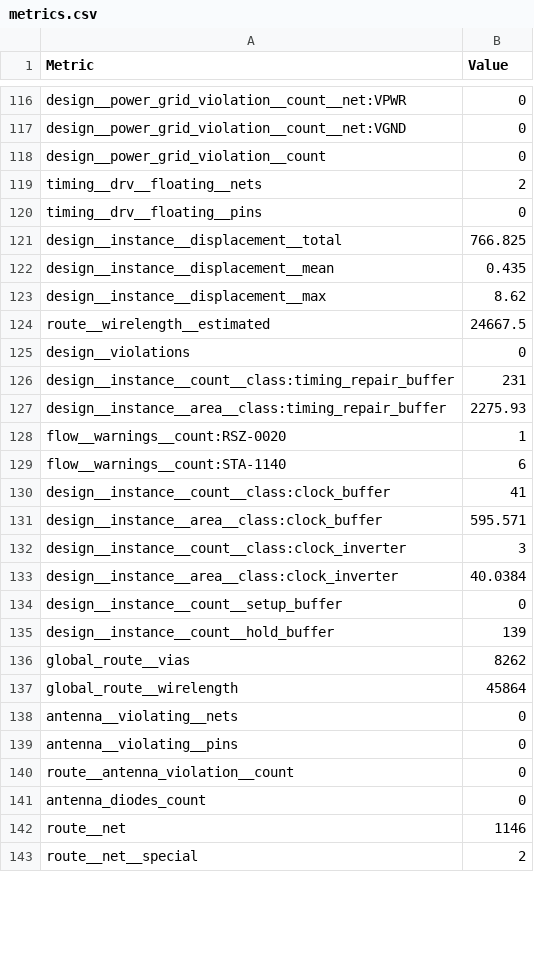
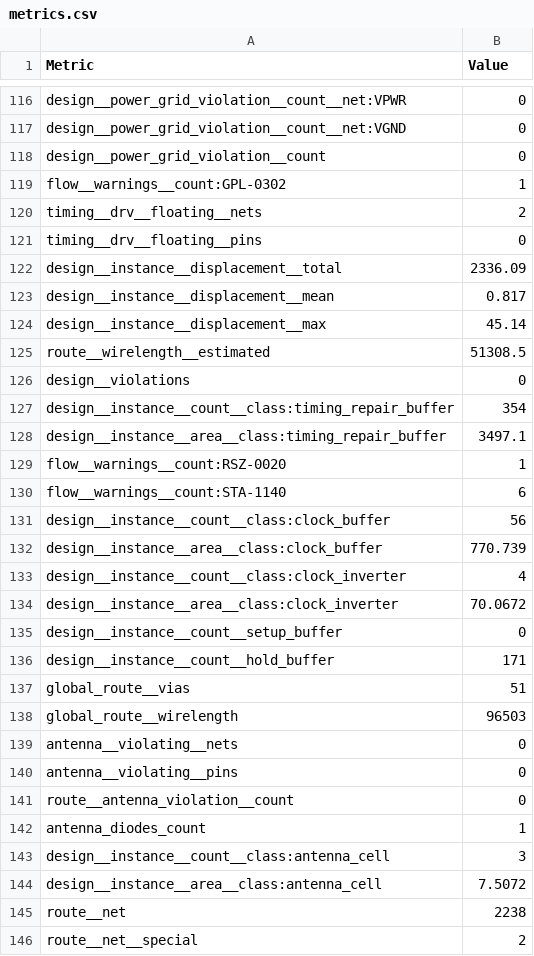
Before and after one commit to htfab/tinytapeout-sky-26b, a CSV file: projects/tt_um_snk_smart_io_hub/stats/metrics.csv, drawn as a sheet; only a part is shown, gaps mark what is left out; the diff covers the shown part only.

Commit message:
feat: update project tt_um_snk_smart_io_hub from snknaveenkumaar/tt-um-3t-uart
Commit: 20f85a59a5eeff42df04be4cae71af821e1665c4
Workflow: https://github.com/snknaveenkumaar/tt-um-3t-uart/actions/runs/25520059530

```diff
--- a/projects/tt_um_snk_smart_io_hub/stats/metrics.csv
+++ b/projects/tt_um_snk_smart_io_hub/stats/metrics.csv
@@ -118,21 +118,22 @@ design__power_grid_violation__count__net:VGND,0
 design__power_grid_violation__count,0
+flow__warnings__count:GPL-0302,1
 timing__drv__floating__nets,2
 timing__drv__floating__pins,0
-design__instance__displacement__total,766.825
-design__instance__displacement__mean,0.435
-design__instance__displacement__max,8.62
-route__wirelength__estimated,24667.5
+design__instance__displacement__total,2336.09
+design__instance__displacement__mean,0.817
+design__instance__displacement__max,45.14
+route__wirelength__estimated,51308.5
 design__violations,0
-design__instance__count__class:timing_repair_buffer,231
-design__instance__area__class:timing_repair_buffer,2275.93
+design__instance__count__class:timing_repair_buffer,354
+design__instance__area__class:timing_repair_buffer,3497.1
 flow__warnings__count:RSZ-0020,1
 flow__warnings__count:STA-1140,6
-design__instance__count__class:clock_buffer,41
-design__instance__area__class:clock_buffer,595.571
-design__instance__count__class:clock_inverter,3
-design__instance__area__class:clock_inverter,40.0384
+design__instance__count__class:clock_buffer,56
+design__instance__area__class:clock_buffer,770.739
+design__instance__count__class:clock_inverter,4
+design__instance__area__class:clock_inverter,70.0672
 design__instance__count__setup_buffer,0
-design__instance__count__hold_buffer,139
-global_route__vias,8262
-global_route__wirelength,45864
+design__instance__count__hold_buffer,171
+global_route__vias,51
+global_route__wirelength,96503
 antenna__violating__nets,0
@@ -140,4 +141,6 @@ antenna__violating__pins,0
 route__antenna_violation__count,0
-antenna_diodes_count,0
-route__net,1146
+antenna_diodes_count,1
+design__instance__count__class:antenna_cell,3
+design__instance__area__class:antenna_cell,7.5072
+route__net,2238
 route__net__special,2
```
Also changed, not shown: 135 edited cells elsewhere in this file, 7 other files.
